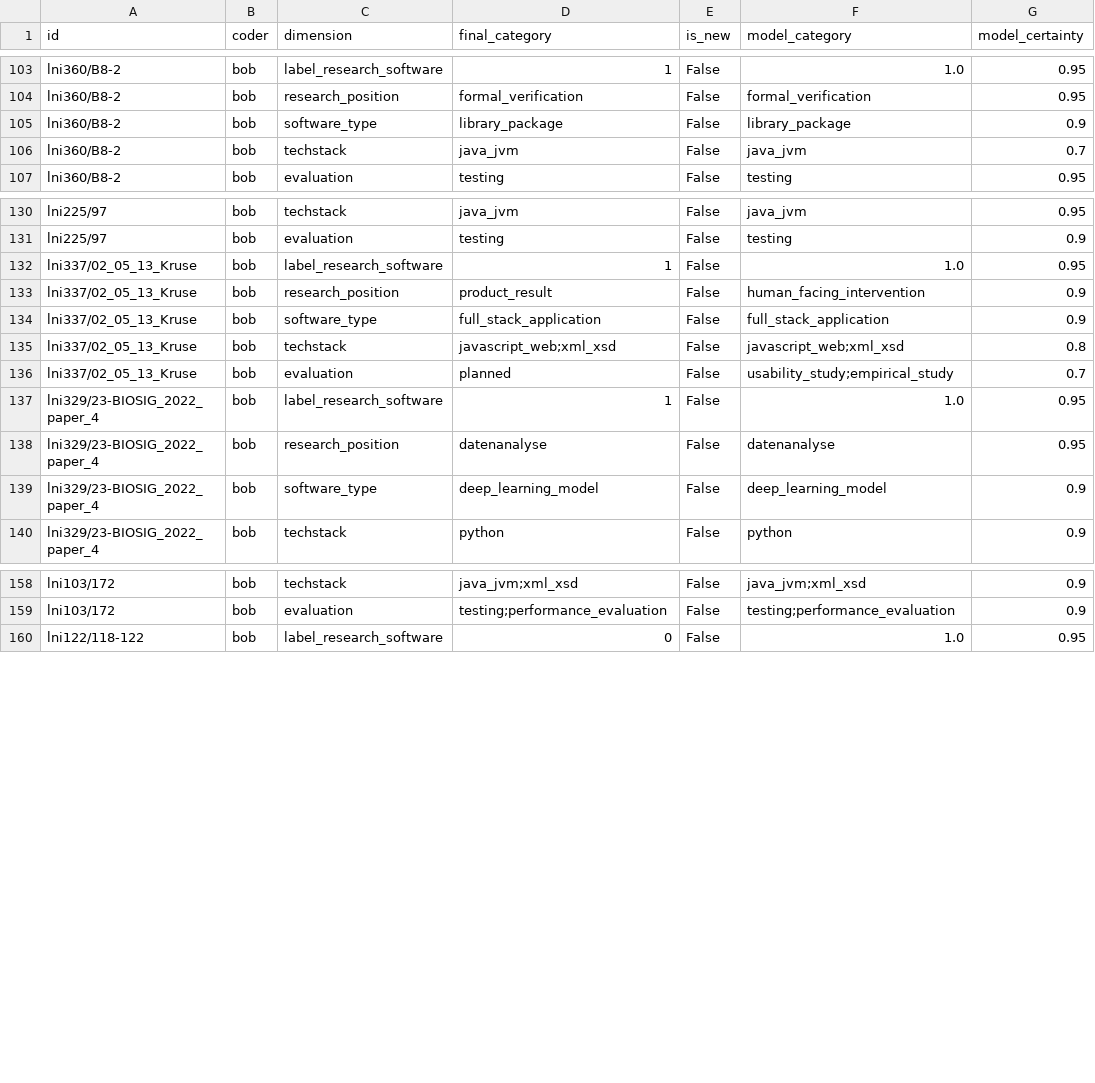
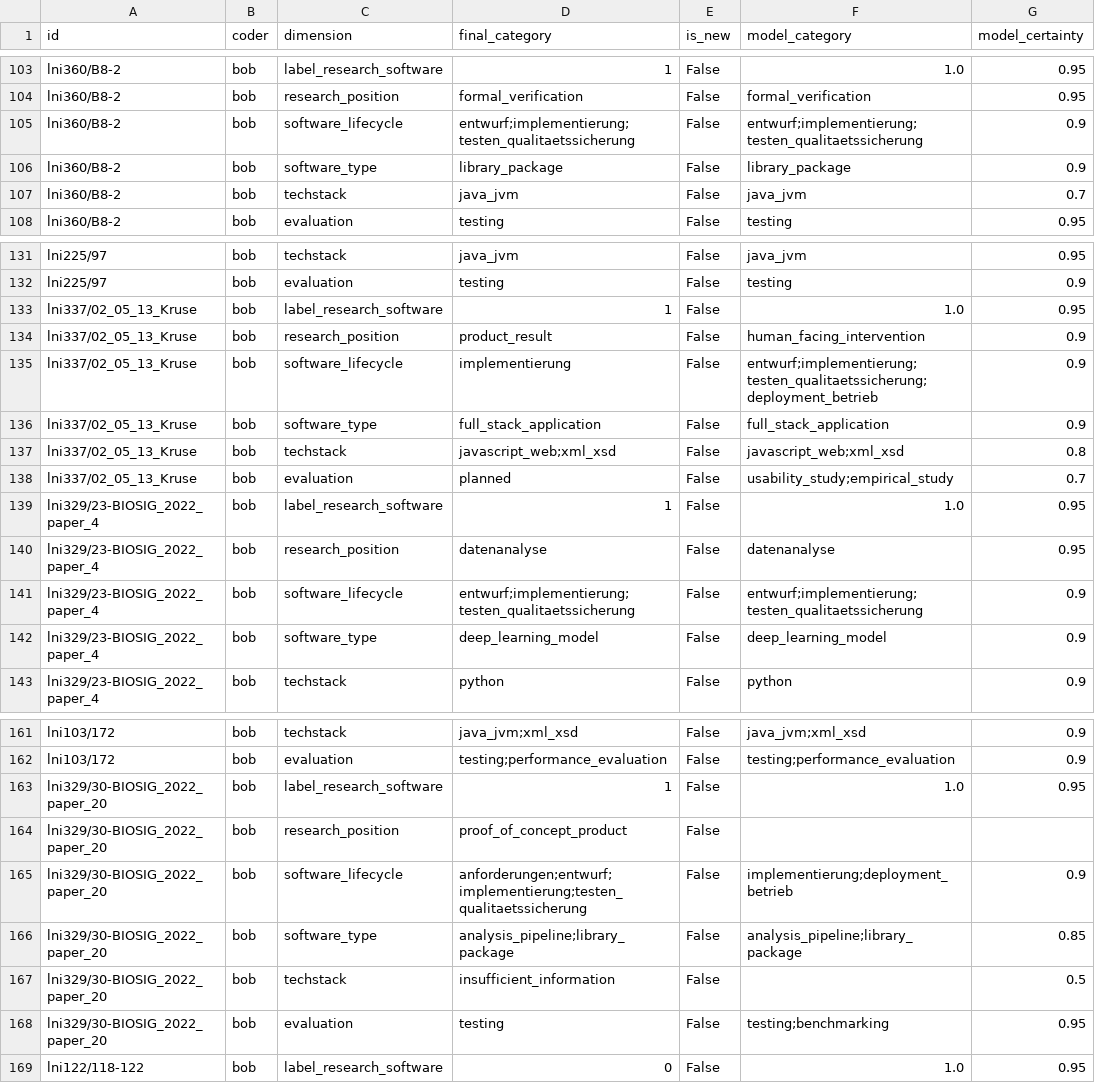
Before and after one commit to juliandehne/lni_study, a CSV file: goldstandard/coding_bob.csv, drawn as a sheet; only a part is shown, gaps mark what is left out.

```diff
--- a/goldstandard/coding_bob.csv
+++ b/goldstandard/coding_bob.csv
@@ -104,2 +104,3 @@ lni360/B8-2,bob,label_research_software,1,False,1.0,0.95
 lni360/B8-2,bob,research_position,formal_verification,False,formal_verification,0.95
+lni360/B8-2,bob,software_lifecycle,entwurf;implementierung;testen_qualitaetssicherung,False,entwurf;implementierung;testen_qualitaetssicherung,0.9
 lni360/B8-2,bob,software_type,library_package,False,library_package,0.9
@@ -133,2 +134,3 @@ lni337/02_05_13_Kruse,bob,label_research_software,1,False,1.0,0.95
 lni337/02_05_13_Kruse,bob,research_position,product_result,False,human_facing_intervention,0.9
+lni337/02_05_13_Kruse,bob,software_lifecycle,implementierung,False,entwurf;implementierung;testen_qualitaetssicherung;deployment_betrieb,0.9
 lni337/02_05_13_Kruse,bob,software_type,full_stack_application,False,full_stack_application,0.9
@@ -138,2 +140,3 @@ lni329/23-BIOSIG_2022_paper_4,bob,label_research_software,1,False,1.0,0.95
 lni329/23-BIOSIG_2022_paper_4,bob,research_position,datenanalyse,False,datenanalyse,0.95
+lni329/23-BIOSIG_2022_paper_4,bob,software_lifecycle,entwurf;implementierung;testen_qualitaetssicherung,False,entwurf;implementierung;testen_qualitaetssicherung,0.9
 lni329/23-BIOSIG_2022_paper_4,bob,software_type,deep_learning_model,False,deep_learning_model,0.9
@@ -159,2 +162,8 @@ lni103/172,bob,techstack,java_jvm;xml_xsd,False,java_jvm;xml_xsd,0.9
 lni103/172,bob,evaluation,testing;performance_evaluation,False,testing;performance_evaluation,0.9
+lni329/30-BIOSIG_2022_paper_20,bob,label_research_software,1,False,1.0,0.95
+lni329/30-BIOSIG_2022_paper_20,bob,research_position,proof_of_concept_product,False,,
+lni329/30-BIOSIG_2022_paper_20,bob,software_lifecycle,anforderungen;entwurf;implementierung;testen_qualitaetssicherung,False,implementierung;deployment_betrieb,0.9
+lni329/30-BIOSIG_2022_paper_20,bob,software_type,analysis_pipeline;library_package,False,analysis_pipeline;library_package,0.85
+lni329/30-BIOSIG_2022_paper_20,bob,techstack,insufficient_information,False,,0.5
+lni329/30-BIOSIG_2022_paper_20,bob,evaluation,testing,False,testing;benchmarking,0.95
 lni122/118-122,bob,label_research_software,0,False,1.0,0.95
```
Also changed, not shown: 1 other file.
